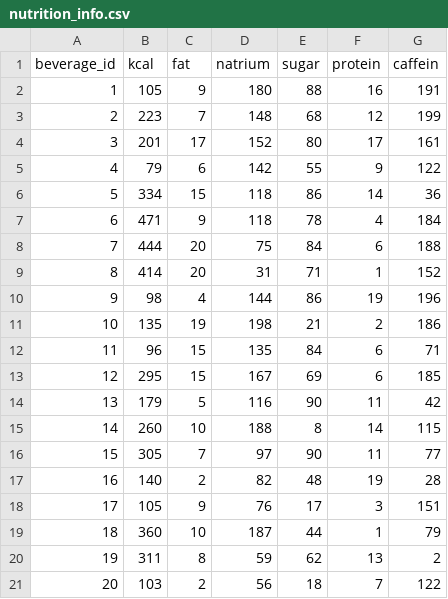
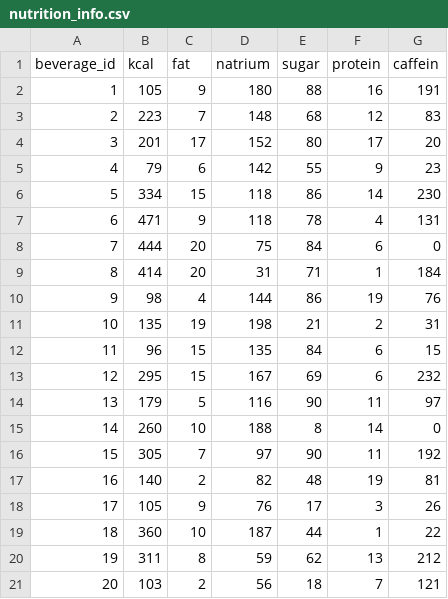
Before and after one commit to JiseonLee-jul/mariadb_scripts, a CSV file: practice/csv/nutrition_info.csv, drawn as a sheet.

Commit message:
12_15

```diff
--- a/practice/csv/nutrition_info.csv
+++ b/practice/csv/nutrition_info.csv
@@ -2,20 +2,20 @@ beverage_id,kcal,fat,natrium,sugar,protein,caffein
 1,105,9,180,88,16,191
-2,223,7,148,68,12,199
-3,201,17,152,80,17,161
-4,79,6,142,55,9,122
-5,334,15,118,86,14,36
-6,471,9,118,78,4,184
-7,444,20,75,84,6,188
-8,414,20,31,71,1,152
-9,98,4,144,86,19,196
-10,135,19,198,21,2,186
-11,96,15,135,84,6,71
-12,295,15,167,69,6,185
-13,179,5,116,90,11,42
-14,260,10,188,8,14,115
-15,305,7,97,90,11,77
-16,140,2,82,48,19,28
-17,105,9,76,17,3,151
-18,360,10,187,44,1,79
-19,311,8,59,62,13,2
-20,103,2,56,18,7,122
+2,223,7,148,68,12,83
+3,201,17,152,80,17,20
+4,79,6,142,55,9,23
+5,334,15,118,86,14,230
+6,471,9,118,78,4,131
+7,444,20,75,84,6,0
+8,414,20,31,71,1,184
+9,98,4,144,86,19,76
+10,135,19,198,21,2,31
+11,96,15,135,84,6,15
+12,295,15,167,69,6,232
+13,179,5,116,90,11,97
+14,260,10,188,8,14,0
+15,305,7,97,90,11,192
+16,140,2,82,48,19,81
+17,105,9,76,17,3,26
+18,360,10,187,44,1,22
+19,311,8,59,62,13,212
+20,103,2,56,18,7,121
```
